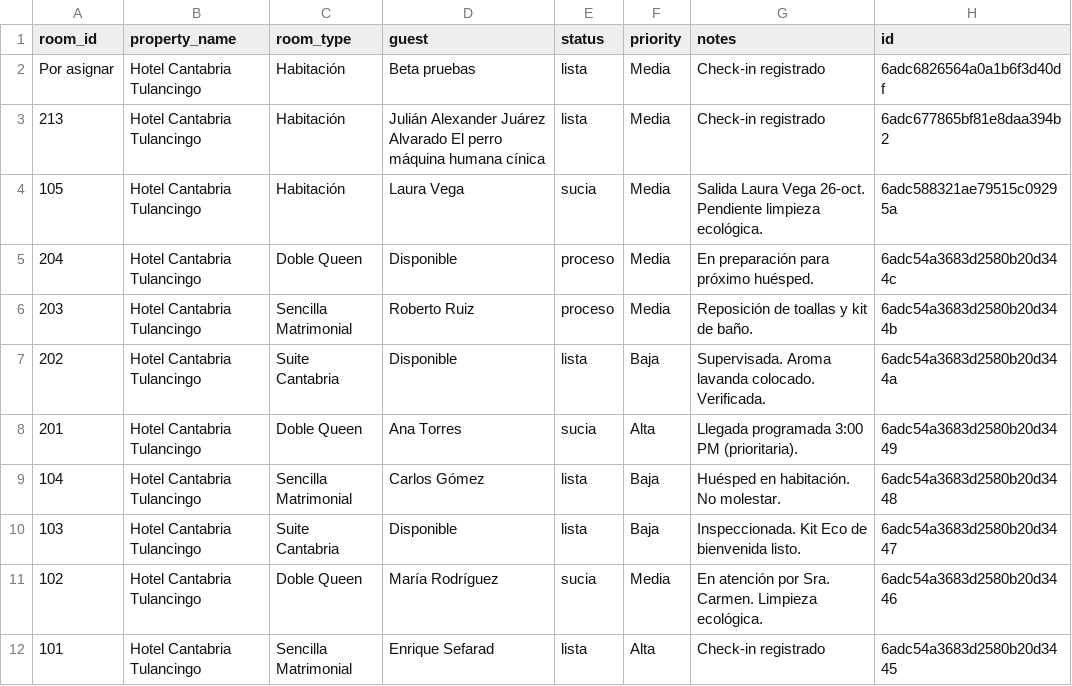
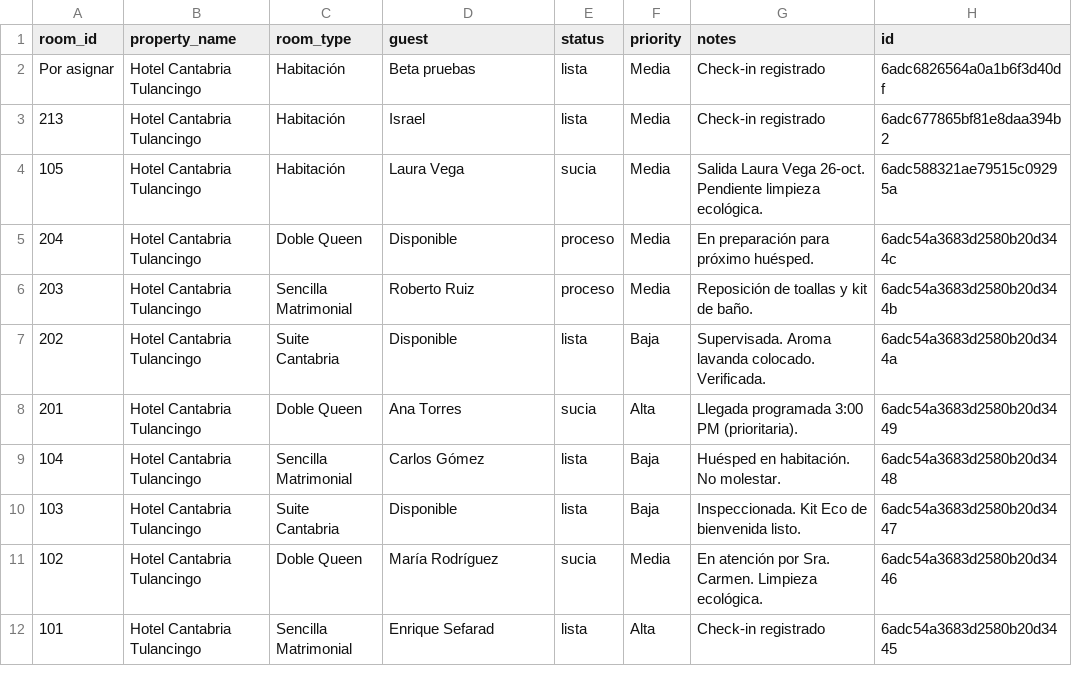
Before and after one commit to JULIANJUAREZMX01/cantabria-pms-demo, a CSV file: csv/rooms.csv, drawn as a sheet.

Commit message:
chore: sync csv/rooms.csv (2026-10-26T16:49:59.463Z)

```diff
--- a/csv/rooms.csv
+++ b/csv/rooms.csv
@@ -2,3 +2,3 @@ room_id,property_name,room_type,guest,status,priority,notes,id
 Por asignar,Hotel Cantabria Tulancingo,Habitación,Beta pruebas ,lista,Media,Check-in registrado,6adc6826564a0a1b6f3d40df
-213,Hotel Cantabria Tulancingo,Habitación,Julián Alexander Juárez Alvarado El perro máquina humana cínica ,lista,Media,Check-in registrado,6adc677865bf81e8daa394b2
+213,Hotel Cantabria Tulancingo,Habitación,Israel,lista,Media,Check-in registrado,6adc677865bf81e8daa394b2
 105,Hotel Cantabria Tulancingo,Habitación,Laura Vega,sucia,Media,Salida Laura Vega 26-oct. Pendiente limpieza ecológica.,6adc588321ae79515c09295a
```
